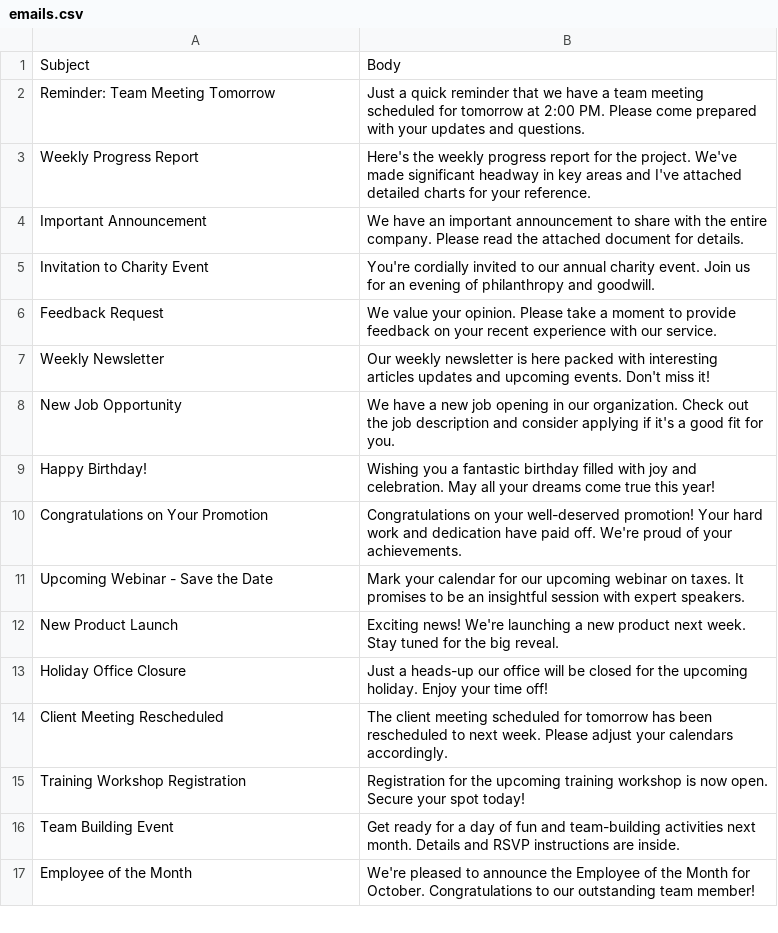
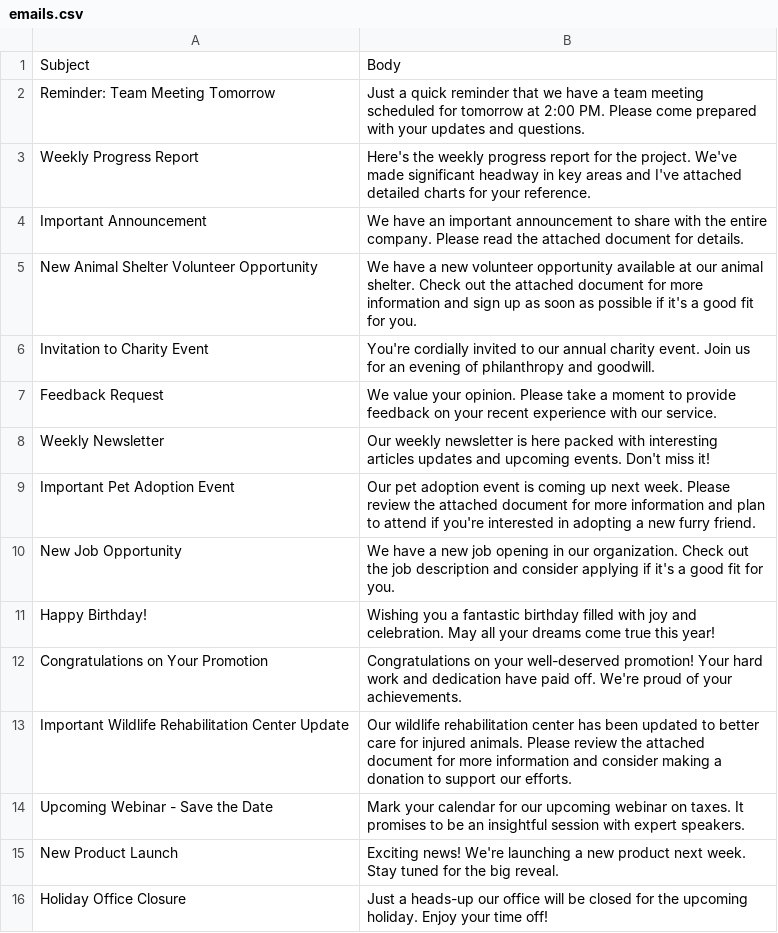
Before and after one commit to DarkageMast3r/POC-TP, a CSV file: emails.csv, drawn as a sheet; only a part is shown; the shorter side is filled out with more unchanged rows; the diff covers the shown part only.

Commit message:
Astu

```diff
--- a/emails.csv
+++ b/emails.csv
@@ -4,2 +4,3 @@ Weekly Progress Report,Here's the weekly progress report for the project. We've
 Important Announcement,We have an important announcement to share with the entire company. Please read the attached document for details.
+New Animal Shelter Volunteer Opportunity, We have a new volunteer opportunity available at our animal shelter. Check out the attached document for more information and sign up as soon as possible if it's a good fit for you.
 Invitation to Charity Event,You're cordially invited to our annual charity event. Join us for an evening of philanthropy and goodwill.
@@ -7,2 +8,3 @@ Feedback Request,We value your opinion. Please take a moment to provide feedback
 Weekly Newsletter,Our weekly newsletter is here packed with interesting articles updates and upcoming events. Don't miss it!
+Important Pet Adoption Event, Our pet adoption event is coming up next week. Please review the attached document for more information and plan to attend if you're interested in adopting a new furry friend.
 New Job Opportunity,We have a new job opening in our organization. Check out the job description and consider applying if it's a good fit for you.
@@ -10,2 +12,3 @@ Happy Birthday!,Wishing you a fantastic birthday filled with joy and celebration
 Congratulations on Your Promotion,Congratulations on your well-deserved promotion! Your hard work and dedication have paid off. We're proud of your achievements.
+Important Wildlife Rehabilitation Center Update, Our wildlife rehabilitation center has been updated to better care for injured animals. Please review the attached document for more information and consider making a donation to support our efforts.
 Upcoming Webinar - Save the Date,Mark your calendar for our upcoming webinar on taxes. It promises to be an insightful session with expert speakers.
```
Also changed, not shown: 7 added rows elsewhere in this file.
